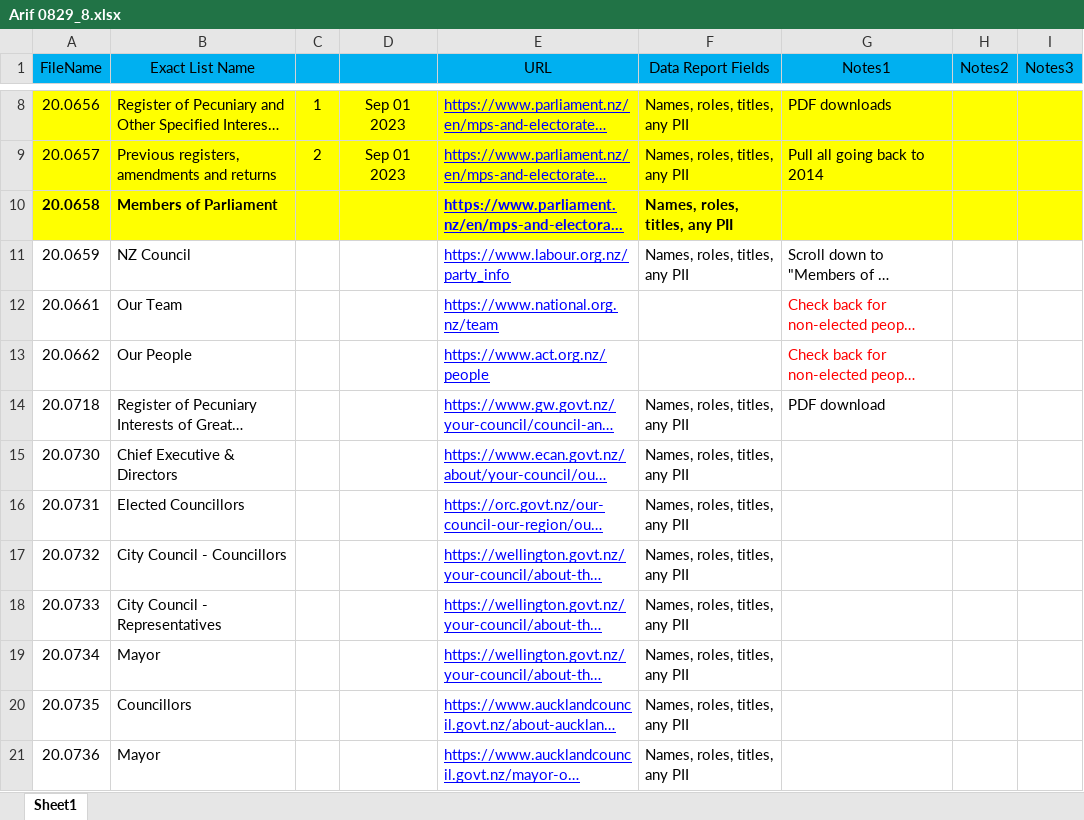
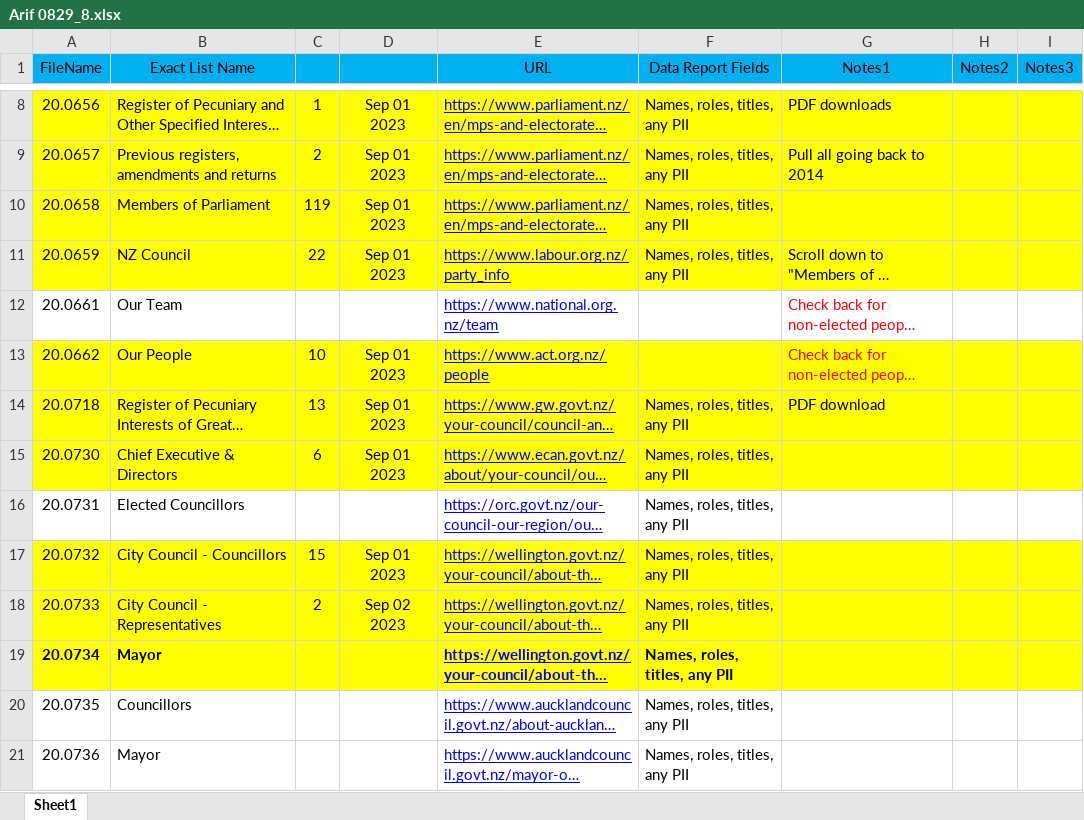
Before and after one commit to ariffadhillah/Scraping-various-sites, an Excel workbook: Arif 0829_8/Arif 0829_8.xlsx, sheet Sheet1, drawn as a sheet; only a part is shown, gaps mark what is left out; long unchanged cells end in …; values as stored, in another font and other column widths than the file's, no borders; the diff names each change by its address in the sheet, - before the commit and + after, or states it on an @@ line.

Commit message:
success task Arif 0829_8 filename 20.0734

```diff
--- a/Arif 0829_8/Arif 0829_8.xlsx (sheet Sheet1)
+++ b/Arif 0829_8/Arif 0829_8.xlsx (sheet Sheet1)
-A10:B10 bold: on
+A10:B10 bold: off
-C10: (empty)
+C10: 119
-D10:D11: (empty)
+D10:D11: Sep 01 2023
-E10:F10 bold: on
+E10:F10 bold: off
-A11:I11 fill: none
+A11:I11 fill: #FFFF00
-C11: (empty)
+C11: 22
-A13:I15 fill: none
+A13:I15 fill: #FFFF00
-C13: (empty)
+C13: 10
-D13:D15: (empty)
+D13:D15: Sep 01 2023
-C14: (empty)
+C14: 13
-C15: (empty)
+C15: 6
-A17:I19 fill: none
+A17:I19 fill: #FFFF00
-C17: (empty)
+C17: 15
-D17: (empty)
+D17: Sep 01 2023
-C18: (empty)
+C18: 2
-D18: (empty)
+D18: Sep 02 2023
-A19:B19 bold: off
+A19:B19 bold: on
-E19:F19 bold: off
+E19:F19 bold: on
```
Also changed, not shown: 6 other files.
